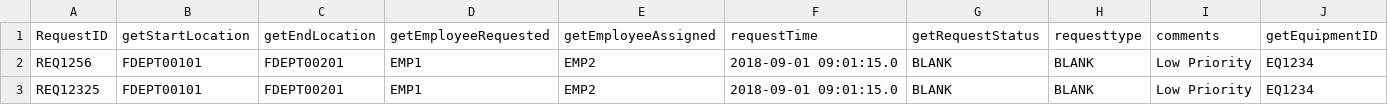
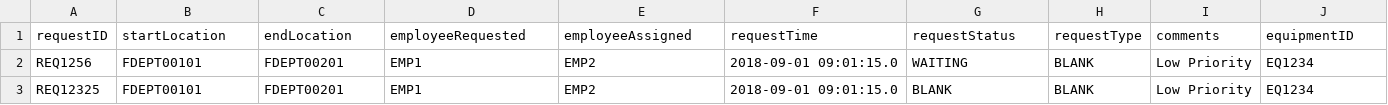
Before and after one commit to Bumble-The-Abominable-Snowman/CS3733-C22-Team-A-Application, a CSV file: src/main/resources/edu/wpi/cs3733/c22/teamA/db/CSVs/MedicalEquipmentServiceRequest.CSV, drawn as a sheet.

```diff
--- a/src/main/resources/edu/wpi/cs3733/c22/teamA/db/CSVs/MedicalEquipmentServiceRequest.CSV
+++ b/src/main/resources/edu/wpi/cs3733/c22/teamA/db/CSVs/MedicalEquipmentServiceRequest.CSV
@@ -1,3 +1,3 @@
-RequestID, getStartLocation, getEndLocation, getEmployeeRequested, getEmployeeAssigned, requestTime, getRequestStatus, requesttype, comments, getEquipmentID
-REQ1256,FDEPT00101,FDEPT00201,EMP1,EMP2,2018-09-01 09:01:15.0,BLANK, BLANK,Low Priority,EQ1234
+requestID, startLocation, endLocation, employeeRequested, employeeAssigned, requestTime, requestStatus, requestType, comments, equipmentID
+REQ1256,FDEPT00101,FDEPT00201,EMP1,EMP2,2018-09-01 09:01:15.0,WAITING, BLANK,Low Priority,EQ1234
 REQ12325,FDEPT00101,FDEPT00201,EMP1,EMP2,2018-09-01 09:01:15.0,BLANK, BLANK,Low Priority,EQ1234
```
Also changed, not shown: 4 other files.
